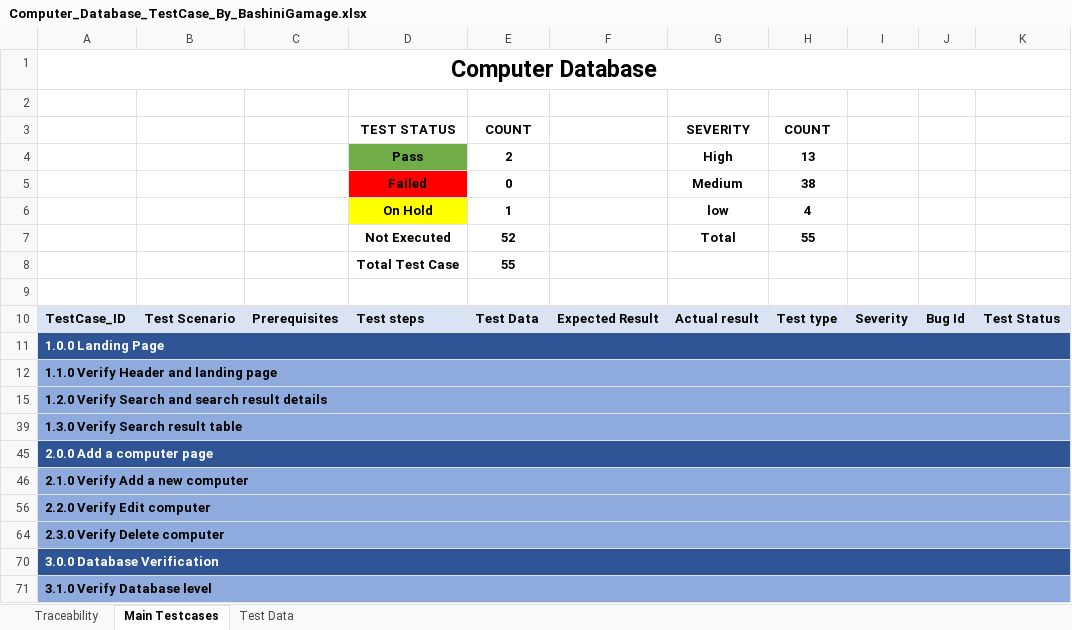
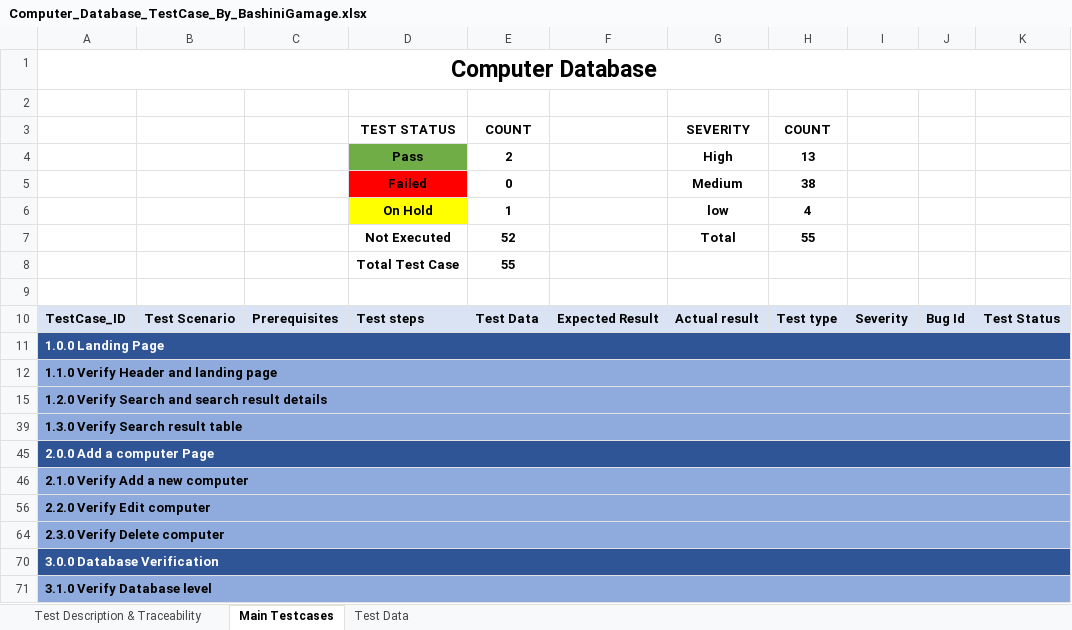
Before and after one commit to bashinijeewanthi/OOLIO-Assignment, an Excel workbook: Computer_Database_TestCase_By_BashiniGamage.xlsx, sheet Main Testcases, drawn as a sheet; only a part is shown; values as stored, in another font and other column widths than the file's, no borders; conditional formats not drawn; the diff names each change by its address in the sheet, - before the commit and + after, or states it on an @@ line.

```diff
--- a/Computer_Database_TestCase_By_BashiniGamage.xlsx (sheet Main Testcases)
+++ b/Computer_Database_TestCase_By_BashiniGamage.xlsx (sheet Main Testcases)
-sheet tab: Traceability
+sheet tab: Test Description & Traceability
-A45: 2.0.0 Add a computer page
+A45: 2.0.0 Add a computer Page
```
Also changed, not shown: sheet Test Description & Traceability, sheet Test Data, hidden cells, 1 other file.
